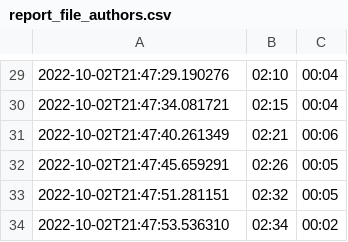
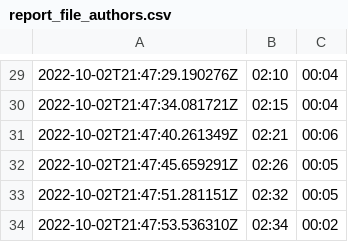
Before and after one commit to blazejrypak/pdt-zadanie-1, a CSV file: report_file_authors.csv, drawn as a sheet; only a part is shown, gaps mark what is left out; the diff covers the shown part only.

```diff
--- a/report_file_authors.csv
+++ b/report_file_authors.csv
@@ -29,6 +29,6 @@
-2022-10-02T21:47:29.190276;02:10;00:04
-2022-10-02T21:47:34.081721;02:15;00:04
-2022-10-02T21:47:40.261349;02:21;00:06
-2022-10-02T21:47:45.659291;02:26;00:05
-2022-10-02T21:47:51.281151;02:32;00:05
-2022-10-02T21:47:53.536310;02:34;00:02
+2022-10-02T21:47:29.190276Z;02:10;00:04
+2022-10-02T21:47:34.081721Z;02:15;00:04
+2022-10-02T21:47:40.261349Z;02:21;00:06
+2022-10-02T21:47:45.659291Z;02:26;00:05
+2022-10-02T21:47:51.281151Z;02:32;00:05
+2022-10-02T21:47:53.536310Z;02:34;00:02
```
Also changed, not shown: 28 edited cells elsewhere in this file, report_file_conversations.csv, 1 other file.
